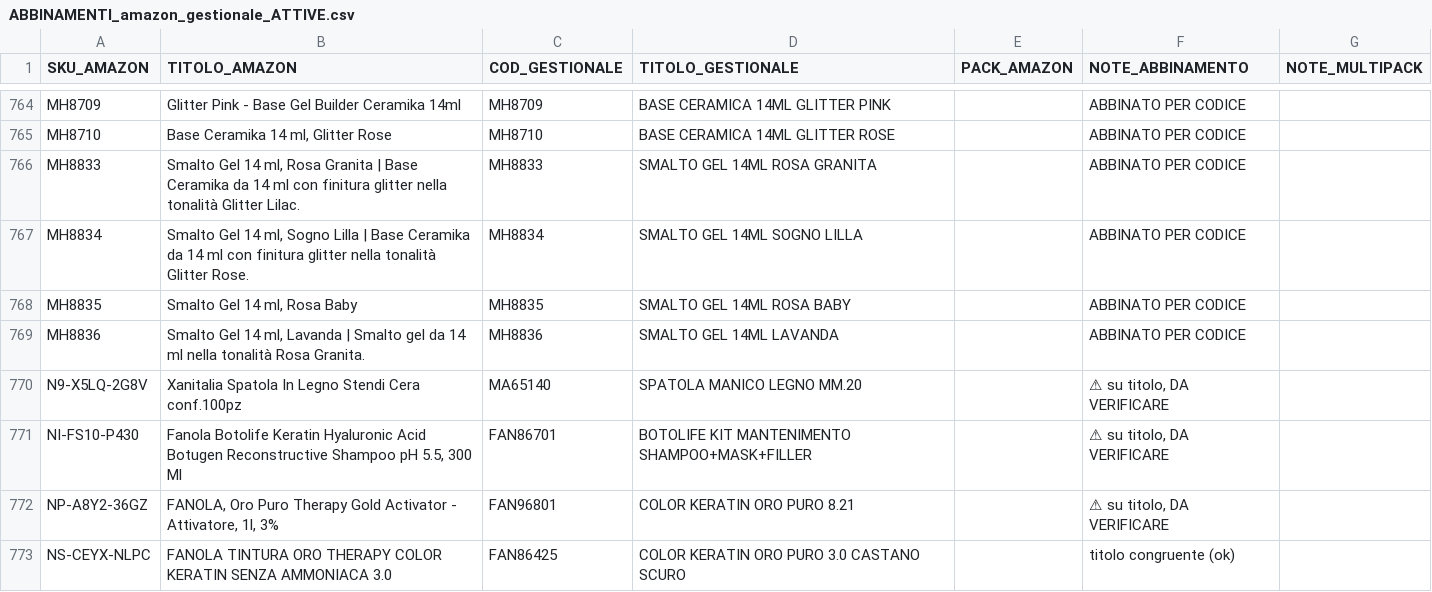
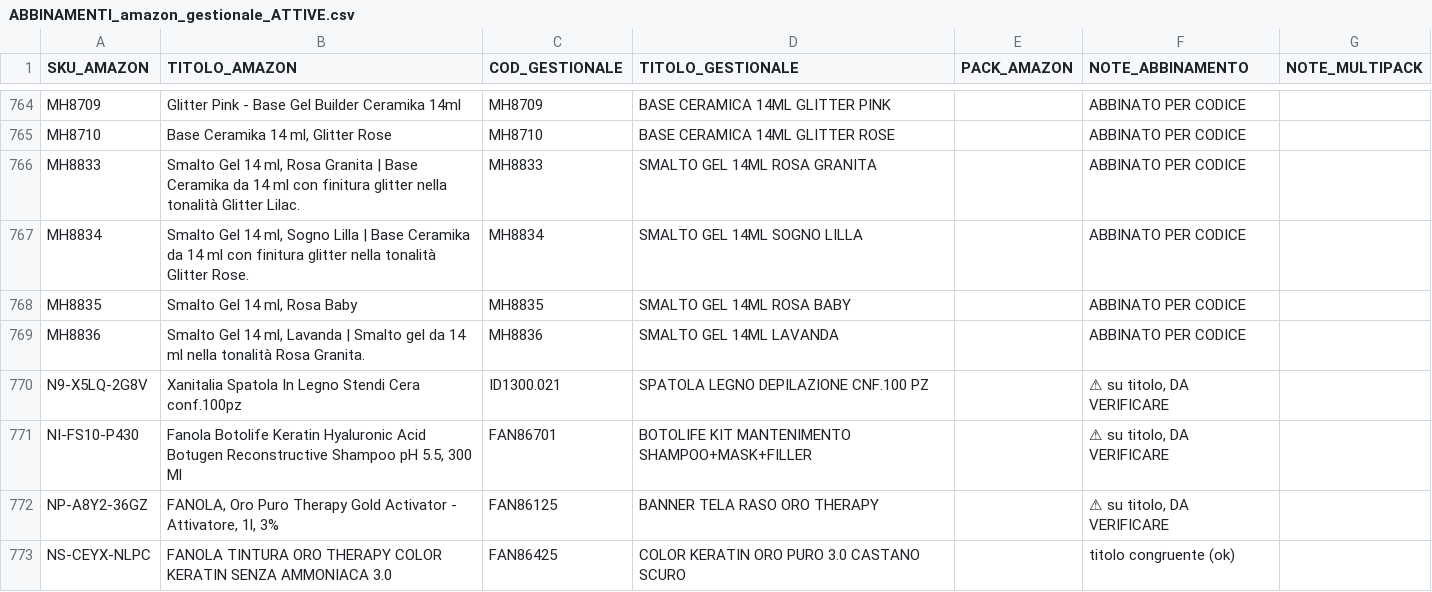
Before and after one commit to simoneomedia/adotta, a CSV file: overcom-lavoro/ABBINAMENTI_amazon_gestionale_ATTIVE.csv, drawn as a sheet; only a part is shown, gaps mark what is left out; the diff covers the shown part only.

```diff
--- a/overcom-lavoro/ABBINAMENTI_amazon_gestionale_ATTIVE.csv
+++ b/overcom-lavoro/ABBINAMENTI_amazon_gestionale_ATTIVE.csv
@@ -769,5 +769,5 @@ MH8835,"Smalto Gel 14 ml, Rosa Baby",MH8835,SMALTO GEL 14ML ROSA BABY,,ABBINATO
 MH8836,"Smalto Gel 14 ml, Lavanda | Smalto gel da 14 ml nella tonalità Rosa Granita.",MH8836,SMALTO GEL 14ML LAVANDA,,ABBINATO PER CODICE,
-N9-X5LQ-2G8V,Xanitalia Spatola In Legno Stendi Cera conf.100pz,MA65140,SPATOLA MANICO LEGNO MM.20,,"⚠ su titolo, DA VERIFICARE",
+N9-X5LQ-2G8V,Xanitalia Spatola In Legno Stendi Cera conf.100pz,ID1300.021,SPATOLA LEGNO DEPILAZIONE CNF.100 PZ,,"⚠ su titolo, DA VERIFICARE",
 NI-FS10-P430,"Fanola Botolife Keratin Hyaluronic Acid Botugen Reconstructive Shampoo pH 5.5, 300 Ml",FAN86701,BOTOLIFE KIT MANTENIMENTO SHAMPOO+MASK+FILLER,,"⚠ su titolo, DA VERIFICARE",
-NP-A8Y2-36GZ,"FANOLA, Oro Puro Therapy Gold Activator - Attivatore, 1l, 3%",FAN96801,COLOR KERATIN ORO PURO 8.21,,"⚠ su titolo, DA VERIFICARE",
+NP-A8Y2-36GZ,"FANOLA, Oro Puro Therapy Gold Activator - Attivatore, 1l, 3%",FAN86125,BANNER TELA RASO ORO THERAPY,,"⚠ su titolo, DA VERIFICARE",
 NS-CEYX-NLPC,FANOLA TINTURA ORO THERAPY COLOR KERATIN SENZA AMMONIACA 3.0,FAN86425,COLOR KERATIN ORO PURO 3.0 CASTANO SCURO,,titolo congruente (ok),
```
Also changed, not shown: 110 edited cells elsewhere in this file, overcom-lavoro/ABBINAMENTI_amazon_gestionale.csv, overcom-lavoro/DA_VERIFICARE_titolo_attive.csv, 2 other files.
